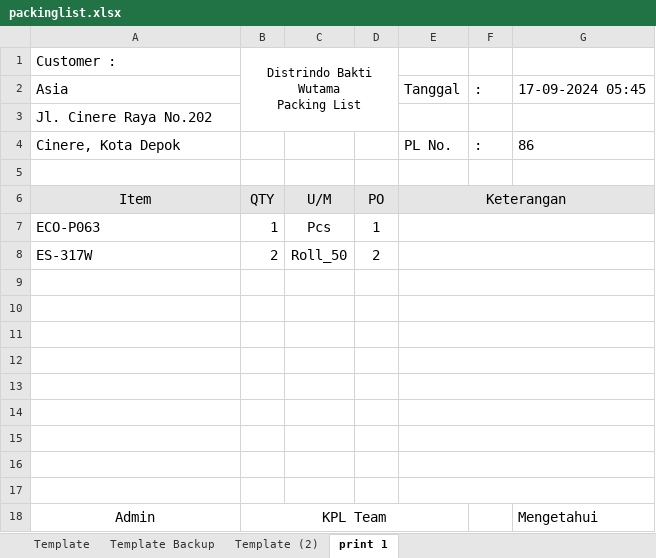
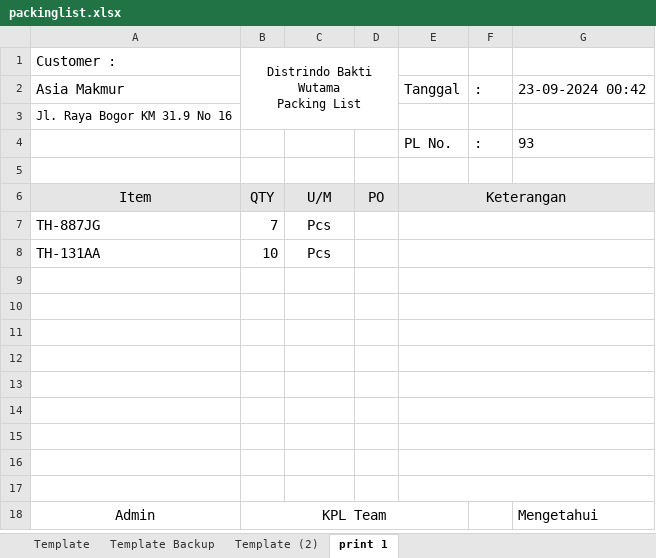
Before and after one commit to bcomsugi/PrintServerDasa, an Excel workbook: packinglist.xlsx, sheet print 1, drawn as a sheet; values as stored, in another font and other column widths than the file's, no borders; charts and pictures not drawn; removed rows and columns are numbered as before the commit, all else as after; the diff names each change by its address in the sheet, - before the commit and + after, or states it on an @@ line.

```diff
--- a/packinglist.xlsx (sheet print 1)
+++ b/packinglist.xlsx (sheet print 1)
-A2: Asia
+A2: Asia Makmur
-G2: 17-09-2024 05:45
+G2: 23-09-2024 00:42
-A3: Jl. Cinere Raya No.202
+A3: Jl. Raya Bogor KM 31.9 No 16
@@ A3 text size: smaller @@
-A4: Cinere, Kota Depok
+A4: (empty)
-G4: 86
+G4: 93
-row 7: ECO-P063 | 1 | Pcs | 1
-row 8: ES-317W | 2 | Roll_50 | 2
+row 7: TH-887JG | 7 | Pcs
+row 8: TH-131AA | 10 | Pcs
```
Also changed, not shown: sheet Template, 1 other file.
